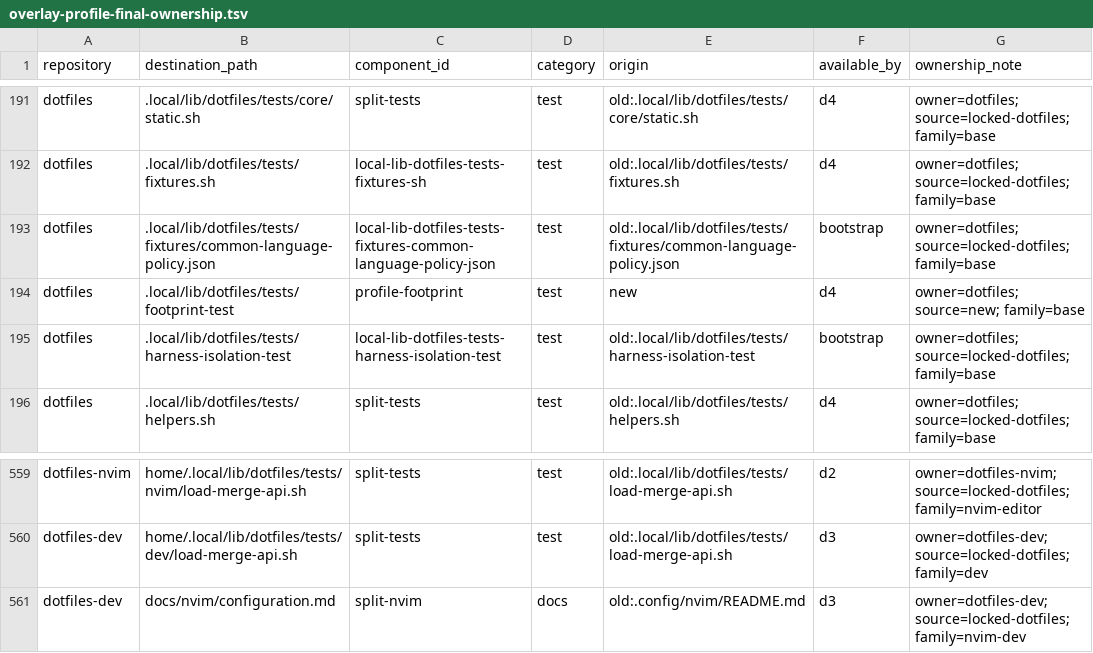
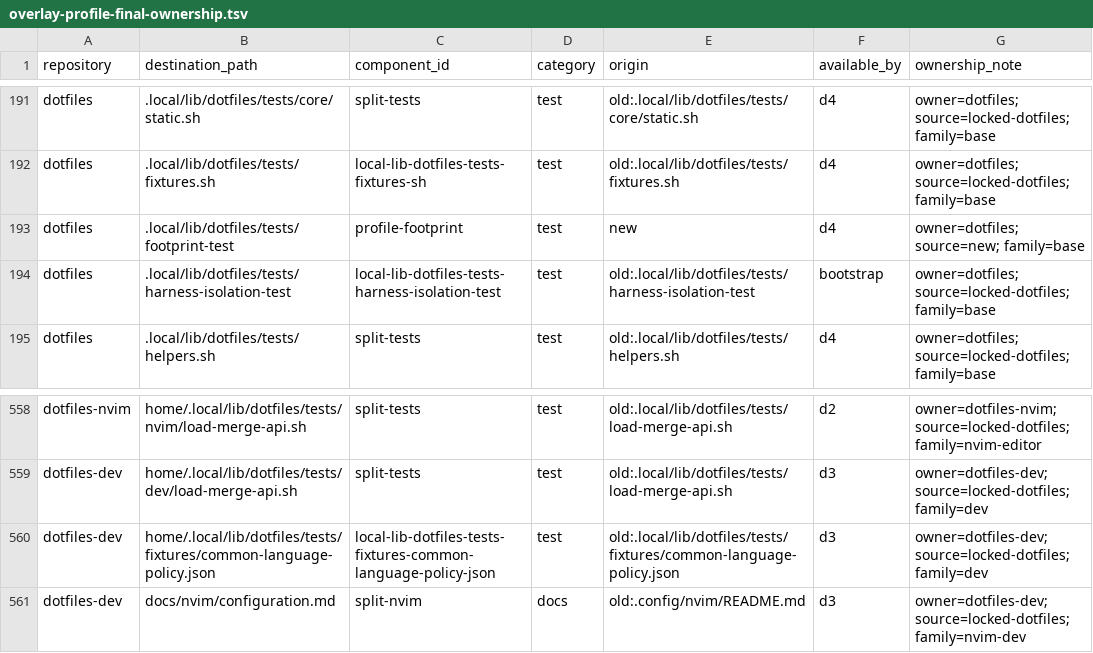
Before and after one commit to cgraf78/dotfiles, a TSV file: .local/share/doc/dotfiles/overlay-profile-final-ownership.tsv, drawn as a sheet; only a part is shown, gaps mark what is left out; removed rows and columns are numbered as before the commit, all else as after; the diff names each change by its address in the sheet, - before the commit and + after, or states it on an @@ line.

```diff
--- a/.local/share/doc/dotfiles/overlay-profile-final-ownership.tsv
+++ b/.local/share/doc/dotfiles/overlay-profile-final-ownership.tsv
-row 193: dotfiles | .local/lib/dotfiles/tests/fixtures/common-language-policy.json | local-lib-dotfiles-tests-fixtures-common-language-policy-json | test | old:.local/lib/dotfiles/tests/fixtures/common-language-policy.json | bootstrap | owner=dotfiles; source=locked-dotfiles; family=base
+row 560: dotfiles-dev | home/.local/lib/dotfiles/tests/fixtures/common-language-policy.json | local-lib-dotfiles-tests-fixtures-common-language-policy-json | test | old:.local/lib/dotfiles/tests/fixtures/common-language-policy.json | d3 | owner=dotfiles-dev; source=locked-dotfiles; family=dev
```
Also changed, not shown: .local/share/doc/dotfiles/overlay-profile-baseline-disposition.tsv, 2 other files.
